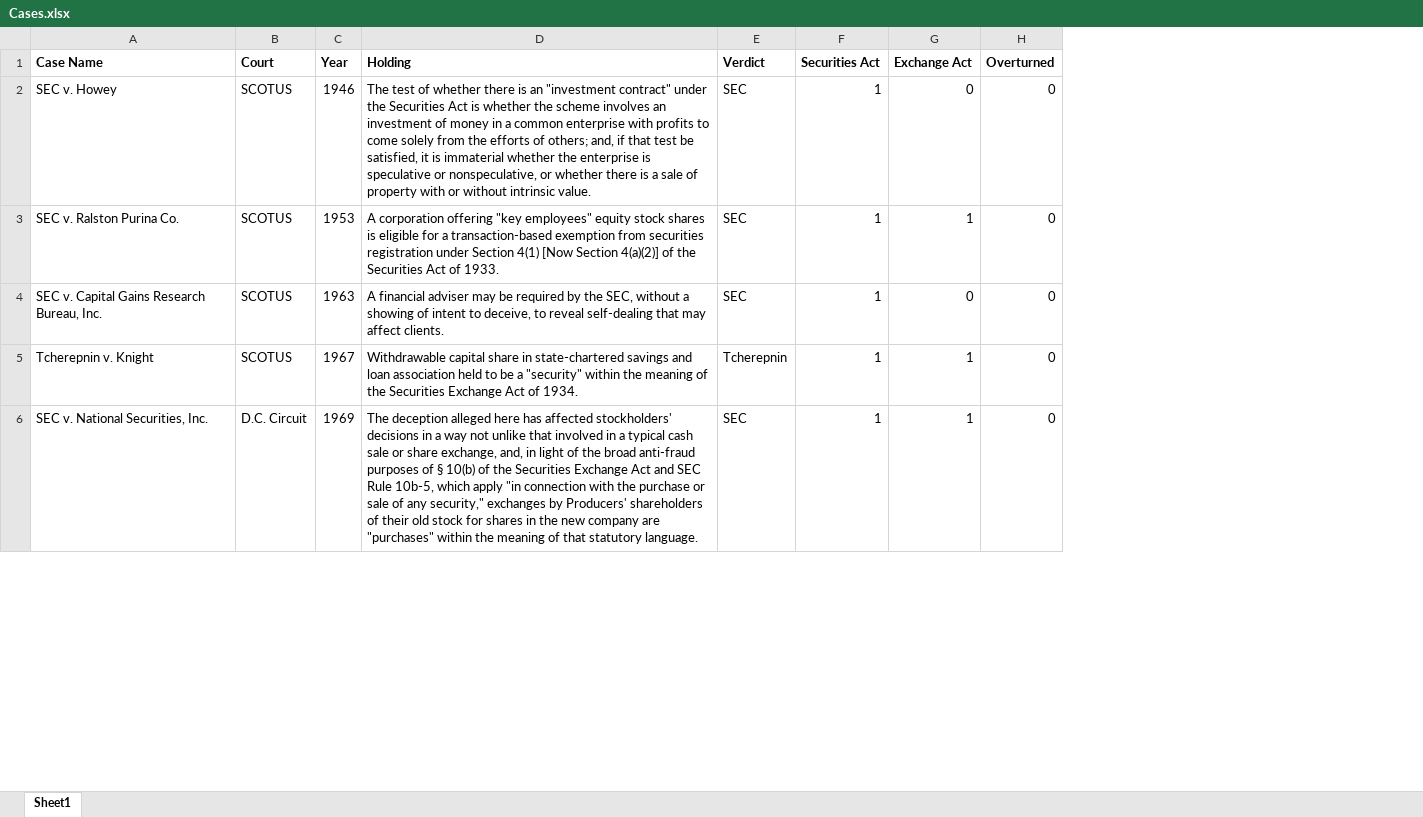
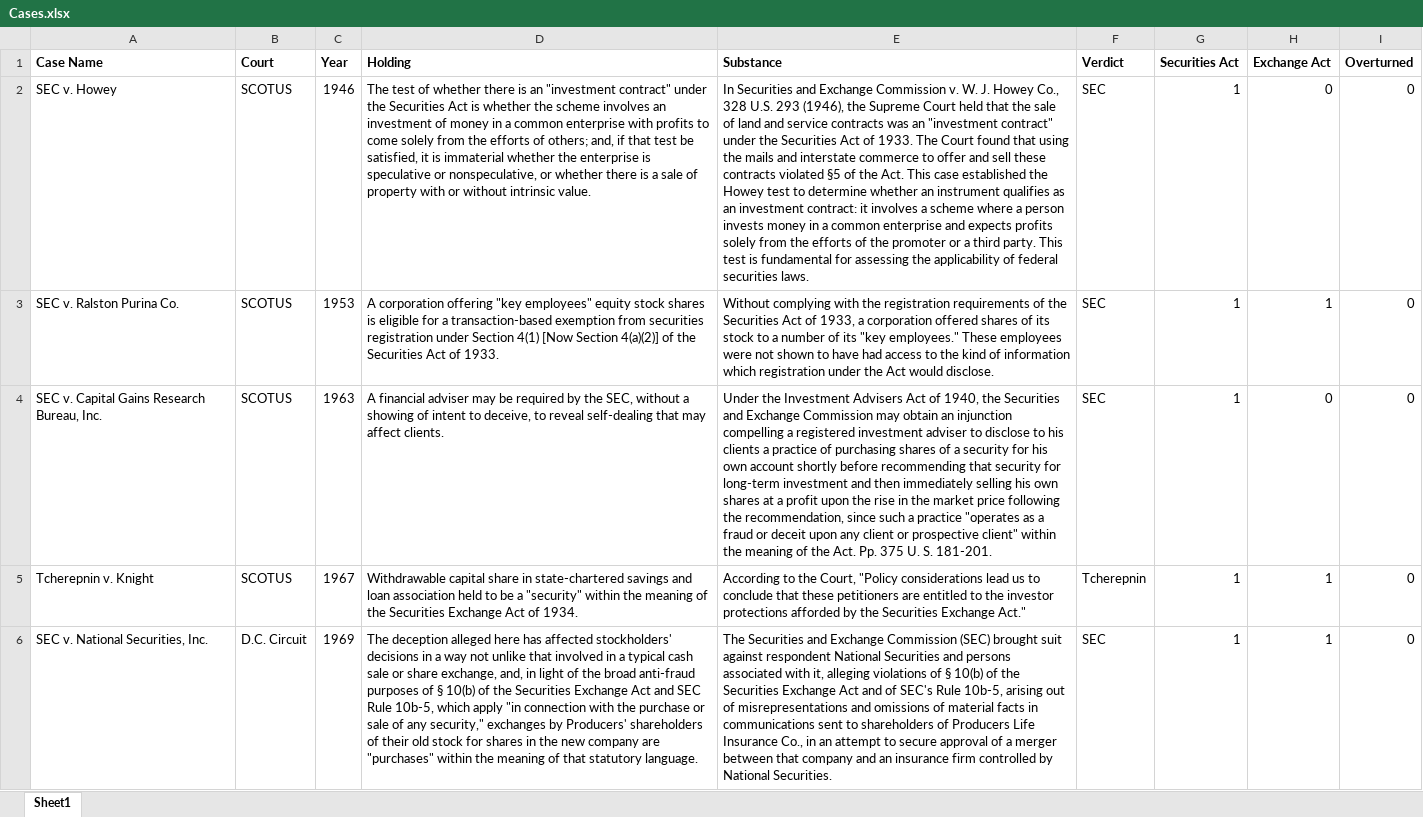
Before and after one commit to ChoiceCoin/Algo-Compliance, an Excel workbook: choice-database/Cases/Cases.xlsx, sheet Sheet1, drawn as a sheet; only a part is shown; values as stored, in another font and other column widths than the file's, no borders; charts and pictures not drawn; the diff covers the shown part only; the diff names each change by its address in the sheet, - before the commit and + after, or states it on an @@ line.

```diff
--- a/choice-database/Cases/Cases.xlsx (sheet Sheet1)
+++ b/choice-database/Cases/Cases.xlsx (sheet Sheet1)
+column E (Substance), rows 2-6: In Securities and Exchange Commission v. W. J. Howey Co., 328 U.S. 293 (1946), the Supreme Court held that the sale of land and service contracts was an "investment contract" under the Securities Act of 1933. The Court found that using the mails and interstate commerce to offer and sell these contracts violated §5 of the Act. This case established the Howey test to determine whether an instrument qualifies as an investment contract: it involves a scheme where a person invests money in a common enterprise and expects profits solely from the efforts of the promoter or a third party. This test is fundamental for assessing the applicability of federal securities laws. | Without complying with the registration requirements of the Securities Act of 1933, a corporation offered shares of its stock to a number of its "key employees." These employees were not shown to have had access to the kind of information which registration under the Act would disclose. | Under the Investment Advisers Act of 1940, the Securities and Exchange Commission may obtain an injunction compelling a registered investment adviser to disclose to his clients a practice of purchasing shares of a security for his own account shortly before recommending that security for long-term investment and then immediately selling his own shares at a profit upon the rise in the market price following the recommendation, since such a practice "operates as a fraud or deceit upon any client or prospective client" within the meaning of the Act. Pp. 375 U. S. 181-201. | According to the Court, "Policy considerations lead us to conclude that these petitioners are entitled to the investor protections afforded by the Securities Exchange Act." | The Securities and Exchange Commission (SEC) brought suit against respondent National Securities and persons associated with it, alleging violations of § 10(b) of the Securities Exchange Act and of SEC's Rule 10b-5, arising out of misrepresentations and omissions of material facts in communications sent to shareholders of Producers Life Insurance Co., in an attempt to secure approval of a merger between that company and an insurance firm controlled by National Securities.
```
Also changed, not shown: 4 edited cells elsewhere in this sheet, 1 other file.
